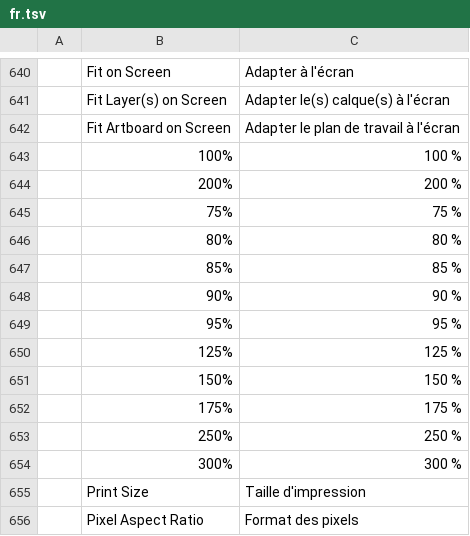
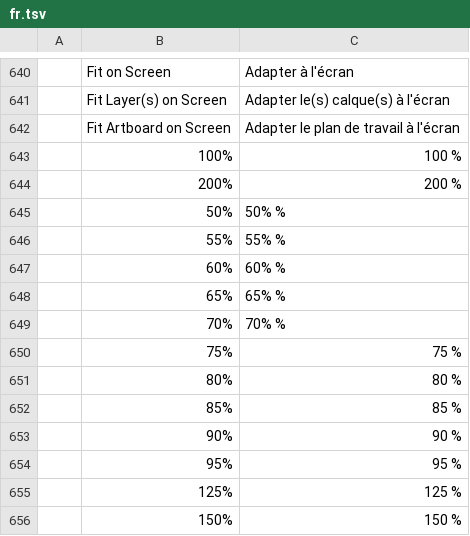
Before and after one commit to Kaedo17/photocraft, a TSV file: crates/ui-egui/src/i18n/fr.tsv, drawn as a sheet; only a part is shown, gaps mark what is left out; the shorter side is filled out with more unchanged rows.

```diff
--- a/crates/ui-egui/src/i18n/fr.tsv
+++ b/crates/ui-egui/src/i18n/fr.tsv
@@ -644,2 +644,7 @@
 	200%	200 %
+	50%	50% %
+	55%	55% %
+	60%	60% %
+	65%	65% %
+	70%	70% %
 	75%	75 %
```
Also changed, not shown: crates/ui-egui/src/i18n/cs.tsv, crates/ui-egui/src/i18n/de.tsv, 19 other files.
